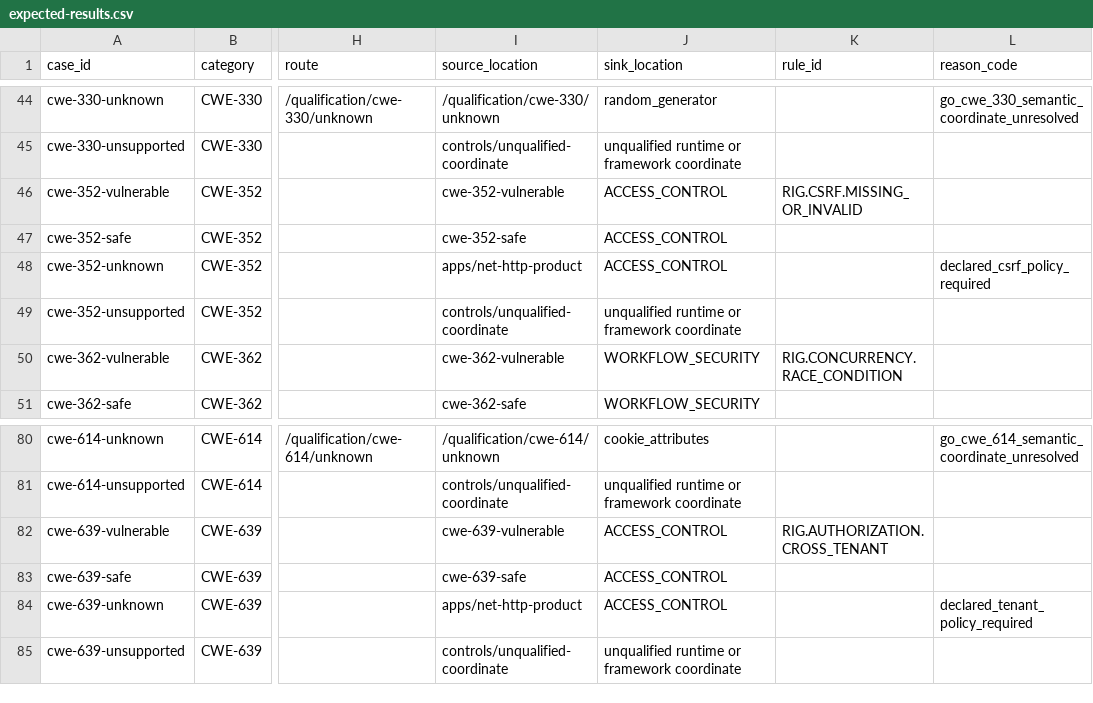
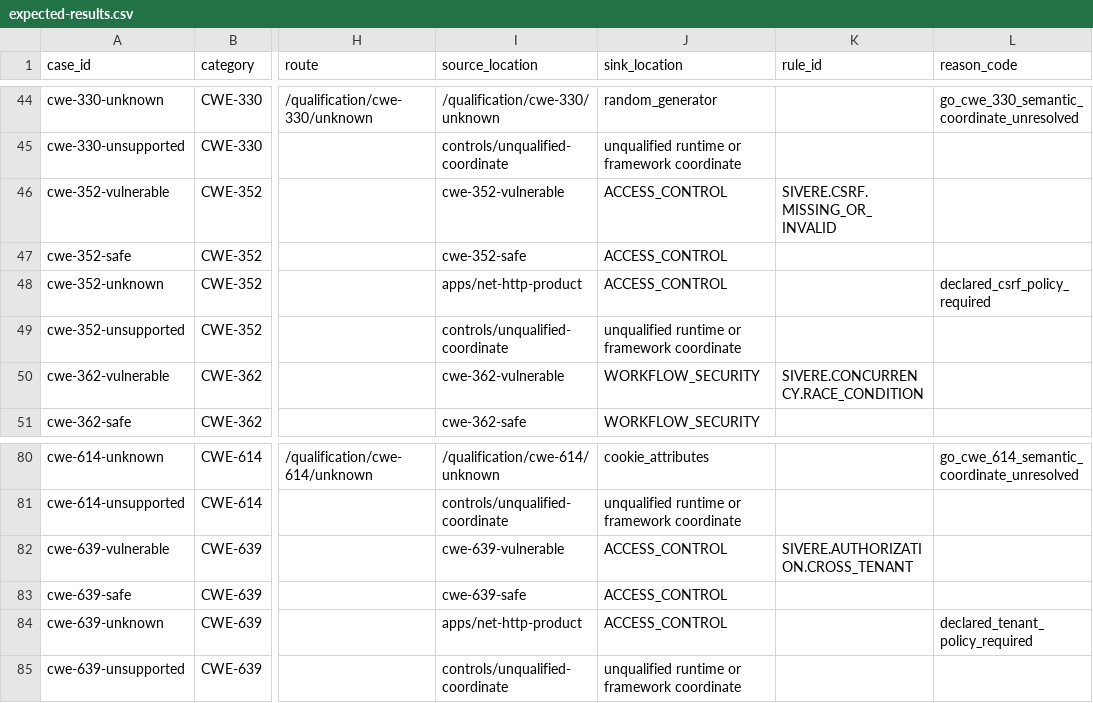
Before and after one commit to RigCodeAI/benchmark-go, a CSV file: cases/expected-results.csv, drawn as a sheet; only a part is shown, gaps mark what is left out; the diff covers the shown part only; the diff names each change by its address in the sheet, - before the commit and + after, or states it on an @@ line.

Commit message:
Rename product qualification fixtures to Sivere

```diff
--- a/cases/expected-results.csv
+++ b/cases/expected-results.csv
-K46 (rule_id): RIG.CSRF.MISSING_OR_INVALID
+K46 (rule_id): SIVERE.CSRF.MISSING_OR_INVALID
-K50 (rule_id): RIG.CONCURRENCY.RACE_CONDITION
+K50 (rule_id): SIVERE.CONCURRENCY.RACE_CONDITION
-K82 (rule_id): RIG.AUTHORIZATION.CROSS_TENANT
+K82 (rule_id): SIVERE.AUTHORIZATION.CROSS_TENANT
```
Also changed, not shown: 7 edited cells elsewhere in this file, 49 other files.
